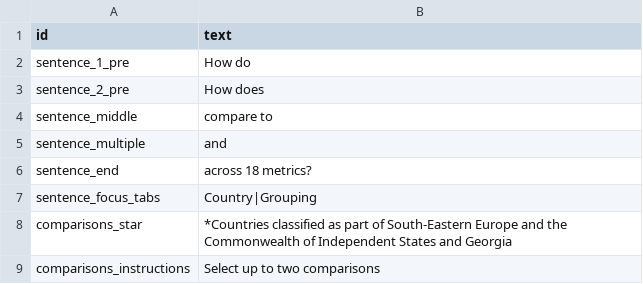
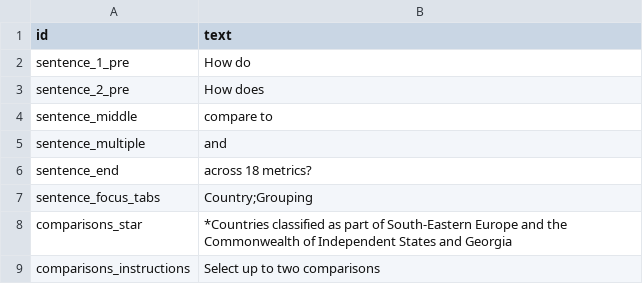
Before and after one commit to unctad-infovis/2023-gcrg_debt, a CSV file: public/assets/data/text.csv, drawn as a sheet.

Commit message:
Fix broken "Grouping" tab in the country picker
sentence_focus_tabs in text.csv used | to separate tab names
("Country|Grouping"), but the shared CSVtoJSON helper
(@unctad-infovis/general-tools) uses | internally as a stand-in for
unquoted commas before splitting on it — so any value that itself
contains a literal | gets truncated at that character. The tab list
was silently cut down to just "Country", dropping "Grouping" entirely.

This has been broken since the Vite+React refactor (cc4a8b36), which
swapped the project's own comma-only CSV parser for the shared one;
before that, the two-tab picker worked. Switched the separator to ;
to sidestep the shared parser's bug instead of touching node_modules.

```diff
--- a/public/assets/data/text.csv
+++ b/public/assets/data/text.csv
@@ -6,3 +6,3 @@ sentence_multiple,and
 sentence_end,across 18 metrics?
-sentence_focus_tabs,Country|Grouping
+sentence_focus_tabs,Country;Grouping
 comparisons_star, *Countries classified as part of South-Eastern Europe and the Commonwealth of Independent States and Georgia
```
Also changed, not shown: 1 other file.
